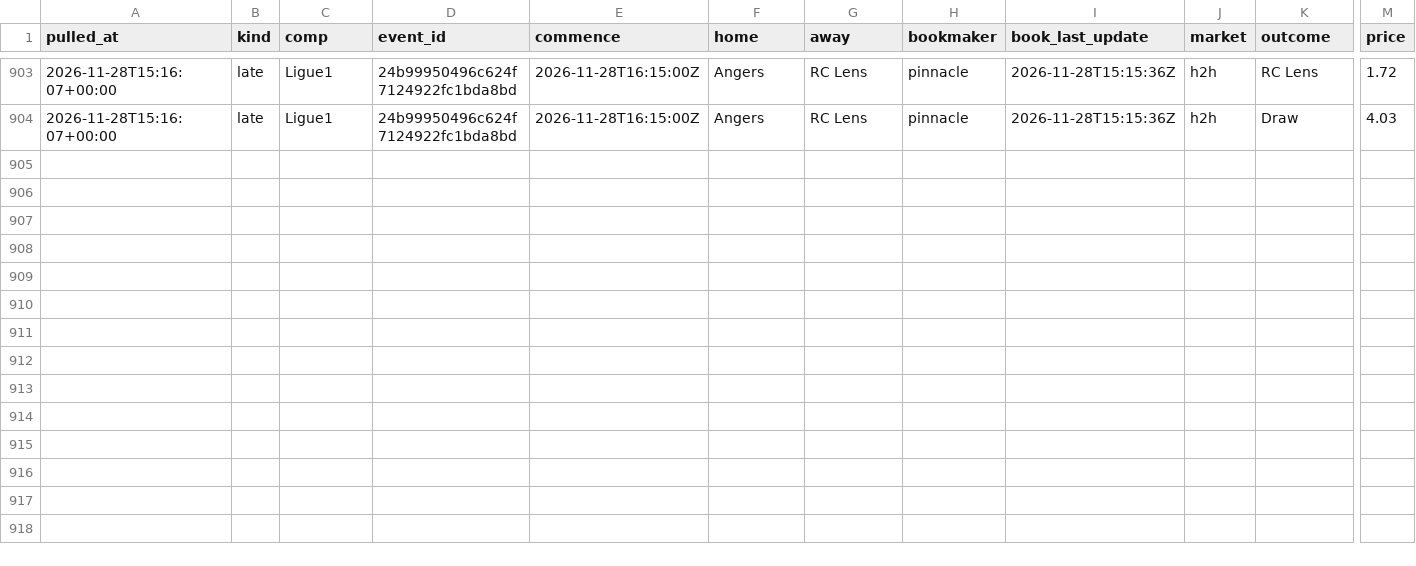
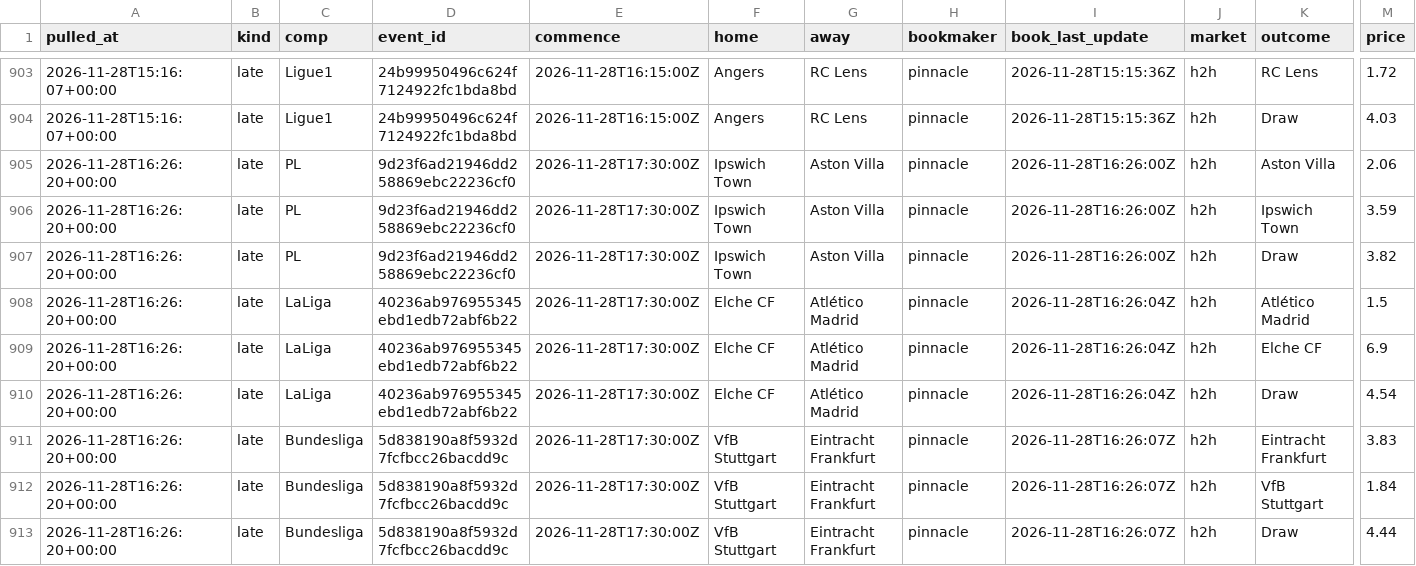
Before and after one commit to alcadiomontes03/match-engine-odds, a CSV file: data/odds/sharp.csv, drawn as a sheet; only a part is shown, gaps mark what is left out; rows hold the shown columns only; the diff names each change by its address in the sheet, - before the commit and + after, or states it on an @@ line.

```diff
--- a/data/odds/sharp.csv
+++ b/data/odds/sharp.csv
+row 905: 2026-11-28T16:26:20+00:00 | late | PL | 9d23f6ad21946dd258869ebc22236cf0 | 2026-11-28T17:30:00Z | Ipswich Town | Aston Villa | pinnacle | 2026-11-28T16:26:00Z | h2h | Aston Villa | 2.06
+row 906: 2026-11-28T16:26:20+00:00 | late | PL | 9d23f6ad21946dd258869ebc22236cf0 | 2026-11-28T17:30:00Z | Ipswich Town | Aston Villa | pinnacle | 2026-11-28T16:26:00Z | h2h | Ipswich Town | 3.59
+row 907: 2026-11-28T16:26:20+00:00 | late | PL | 9d23f6ad21946dd258869ebc22236cf0 | 2026-11-28T17:30:00Z | Ipswich Town | Aston Villa | pinnacle | 2026-11-28T16:26:00Z | h2h | Draw | 3.82
+row 908: 2026-11-28T16:26:20+00:00 | late | LaLiga | 40236ab976955345ebd1edb72abf6b22 | 2026-11-28T17:30:00Z | Elche CF | Atlético Madrid | pinnacle | 2026-11-28T16:26:04Z | h2h | Atlético Madrid | 1.5
+row 909: 2026-11-28T16:26:20+00:00 | late | LaLiga | 40236ab976955345ebd1edb72abf6b22 | 2026-11-28T17:30:00Z | Elche CF | Atlético Madrid | pinnacle | 2026-11-28T16:26:04Z | h2h | Elche CF | 6.9
+row 910: 2026-11-28T16:26:20+00:00 | late | LaLiga | 40236ab976955345ebd1edb72abf6b22 | 2026-11-28T17:30:00Z | Elche CF | Atlético Madrid | pinnacle | 2026-11-28T16:26:04Z | h2h | Draw | 4.54
+row 911: 2026-11-28T16:26:20+00:00 | late | Bundesliga | 5d838190a8f5932d7fcfbcc26bacdd9c | 2026-11-28T17:30:00Z | VfB Stuttgart | Eintracht Frankfurt | pinnacle | 2026-11-28T16:26:07Z | h2h | Eintracht Frankfurt | 3.83
+row 912: 2026-11-28T16:26:20+00:00 | late | Bundesliga | 5d838190a8f5932d7fcfbcc26bacdd9c | 2026-11-28T17:30:00Z | VfB Stuttgart | Eintracht Frankfurt | pinnacle | 2026-11-28T16:26:07Z | h2h | VfB Stuttgart | 1.84
+row 913: 2026-11-28T16:26:20+00:00 | late | Bundesliga | 5d838190a8f5932d7fcfbcc26bacdd9c | 2026-11-28T17:30:00Z | VfB Stuttgart | Eintracht Frankfurt | pinnacle | 2026-11-28T16:26:07Z | h2h | Draw | 4.44
```
Also changed, not shown: data/odds/quota.csv, data/odds/snapshots.csv, 6 other files.
